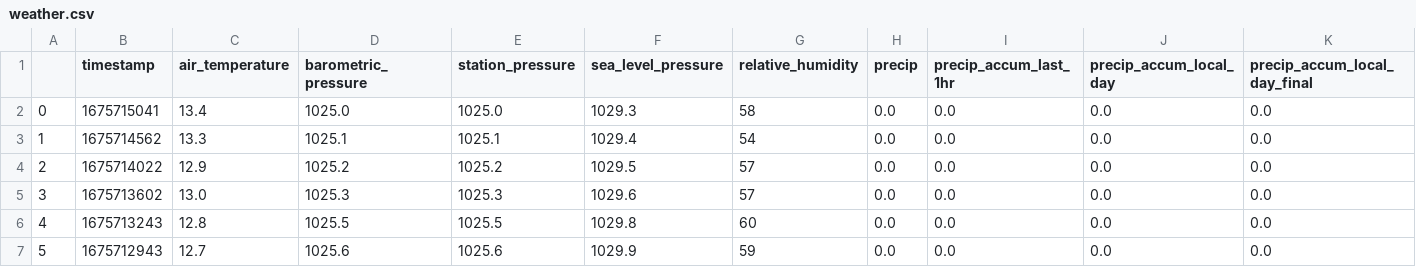
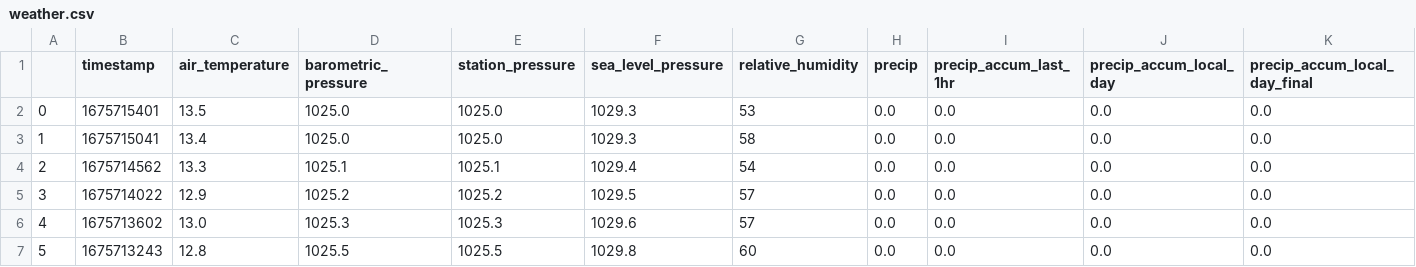
Before and after one commit to obverter/weather, a CSV file: weather.csv, drawn as a sheet; only a part is shown; the shorter side is filled out with more unchanged rows; addresses are those after the commit; rows hold the shown columns only; the diff names each change by its address in the sheet, - before the commit and + after, or states it on an @@ line.

```diff
--- a/weather.csv
+++ b/weather.csv
+row 2: 0 | 1675715401 | 13.5 | 1025.0 | 1025.0 | 1029.3 | 53 | 0.0 | 0.0 | 0.0 | 0.0
@@ column A renumbered from row 3 down @@
```
Also changed, not shown: 1 other file.
